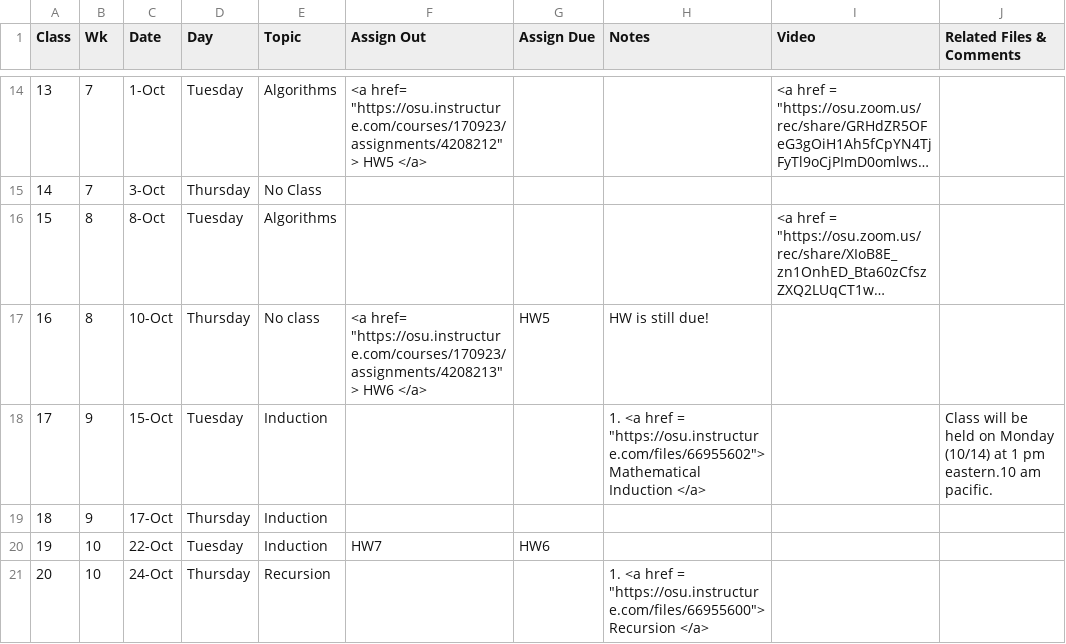
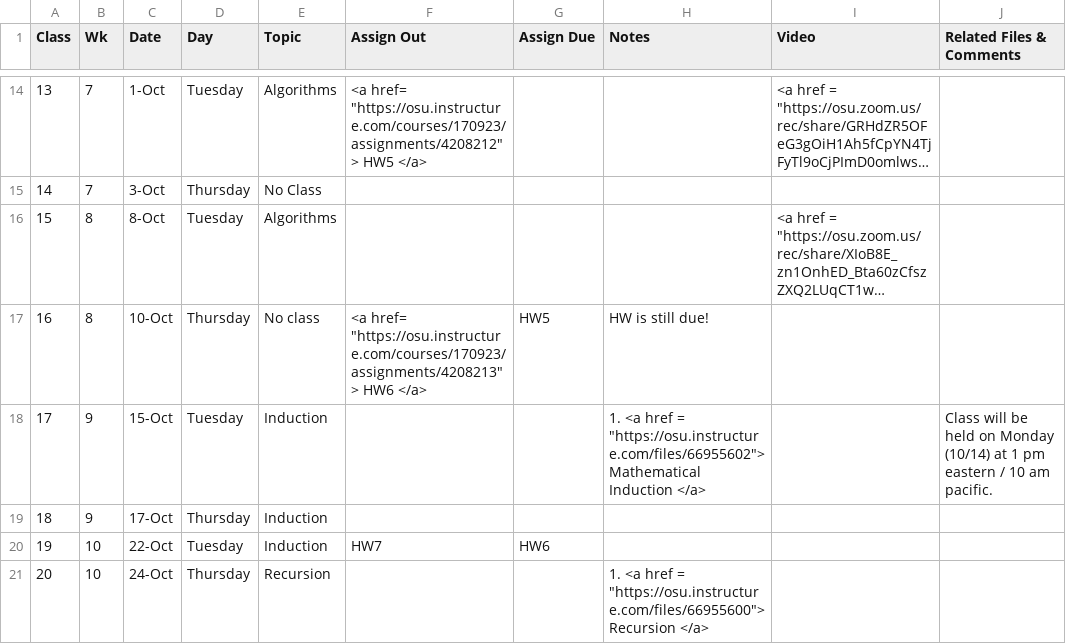
Before and after one commit to gryslik/cse2321, a CSV file: _data/Syllabus.csv, drawn as a sheet; only a part is shown, gaps mark what is left out; long unchanged cells end in ….

Commit message:
typo fix

```diff
--- a/_data/Syllabus.csv
+++ b/_data/Syllabus.csv
@@ -22,3 +22,3 @@
 16,8,10-Oct,Thursday,No class,"<a href= ""https://osu.instructure.com/courses/170923/assignments/4208213""> HW6 </a>",HW5,HW is still due!,,
-17,9,15-Oct,Tuesday,Induction,,,"1. <a href =  ""https://osu.instructure.com/files/66955602""> Mathematical Induction </a>",,Class will be held on Monday (10/14) at 1 pm eastern.10 am pacific.
+17,9,15-Oct,Tuesday,Induction,,,"1. <a href =  ""https://osu.instructure.com/files/66955602""> Mathematical Induction </a>",,Class will be held on Monday (10/14) at 1 pm eastern / 10 am pacific.
 18,9,17-Oct,Thursday,Induction,,,,,
```
